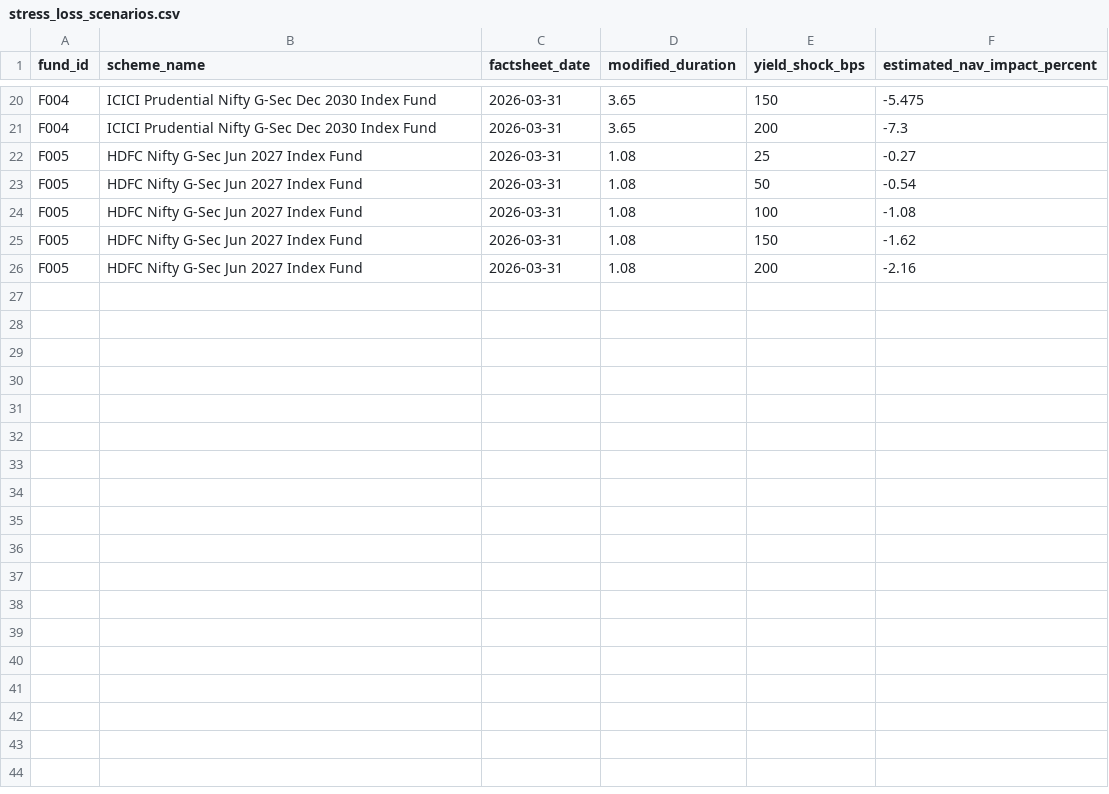
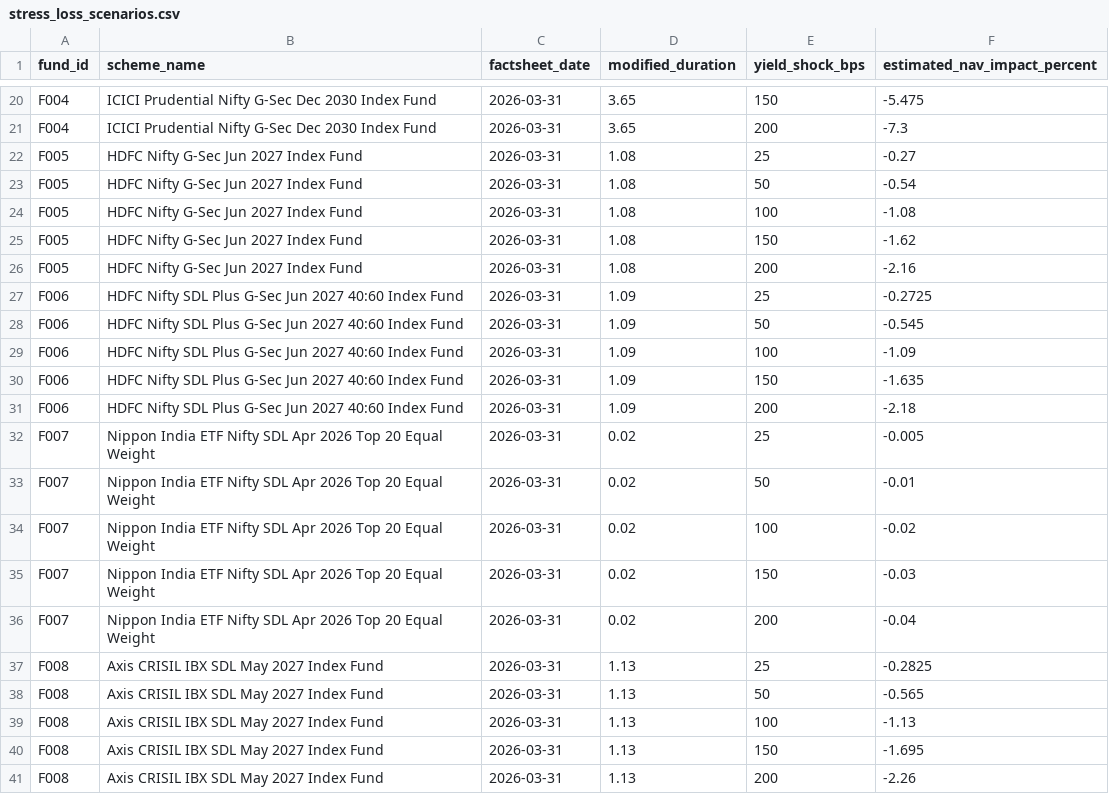
Before and after one commit to hitesh206-ui/target-maturity-duration-risk-india, a CSV file: outputs/tables/stress_loss_scenarios.csv, drawn as a sheet; only a part is shown, gaps mark what is left out; the diff covers the shown part only; the diff names each change by its address in the sheet, - before the commit and + after, or states it on an @@ line.

Commit message:
Update stress loss scenarios for expanded 8-fund pilot sample

```diff
--- a/outputs/tables/stress_loss_scenarios.csv
+++ b/outputs/tables/stress_loss_scenarios.csv
+row 27: F006 | HDFC Nifty SDL Plus G-Sec Jun 2027 40:60 Index Fund | 2026-03-31 | 1.09 | 25 | -0.2725
+row 28: F006 | HDFC Nifty SDL Plus G-Sec Jun 2027 40:60 Index Fund | 2026-03-31 | 1.09 | 50 | -0.545
+row 29: F006 | HDFC Nifty SDL Plus G-Sec Jun 2027 40:60 Index Fund | 2026-03-31 | 1.09 | 100 | -1.09
+row 30: F006 | HDFC Nifty SDL Plus G-Sec Jun 2027 40:60 Index Fund | 2026-03-31 | 1.09 | 150 | -1.635
+row 31: F006 | HDFC Nifty SDL Plus G-Sec Jun 2027 40:60 Index Fund | 2026-03-31 | 1.09 | 200 | -2.18
+row 32: F007 | Nippon India ETF Nifty SDL Apr 2026 Top 20 Equal Weight | 2026-03-31 | 0.02 | 25 | -0.005
+row 33: F007 | Nippon India ETF Nifty SDL Apr 2026 Top 20 Equal Weight | 2026-03-31 | 0.02 | 50 | -0.01
+row 34: F007 | Nippon India ETF Nifty SDL Apr 2026 Top 20 Equal Weight | 2026-03-31 | 0.02 | 100 | -0.02
+row 35: F007 | Nippon India ETF Nifty SDL Apr 2026 Top 20 Equal Weight | 2026-03-31 | 0.02 | 150 | -0.03
+row 36: F007 | Nippon India ETF Nifty SDL Apr 2026 Top 20 Equal Weight | 2026-03-31 | 0.02 | 200 | -0.04
+row 37: F008 | Axis CRISIL IBX SDL May 2027 Index Fund | 2026-03-31 | 1.13 | 25 | -0.2825
+row 38: F008 | Axis CRISIL IBX SDL May 2027 Index Fund | 2026-03-31 | 1.13 | 50 | -0.565
+row 39: F008 | Axis CRISIL IBX SDL May 2027 Index Fund | 2026-03-31 | 1.13 | 100 | -1.13
+row 40: F008 | Axis CRISIL IBX SDL May 2027 Index Fund | 2026-03-31 | 1.13 | 150 | -1.695
+row 41: F008 | Axis CRISIL IBX SDL May 2027 Index Fund | 2026-03-31 | 1.13 | 200 | -2.26
```
Also changed, not shown: 8 edited cells elsewhere in this file.
